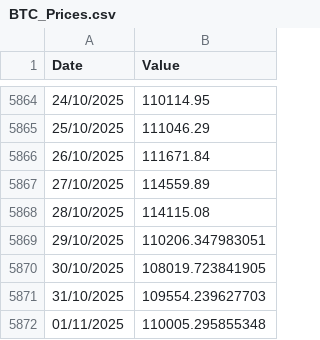
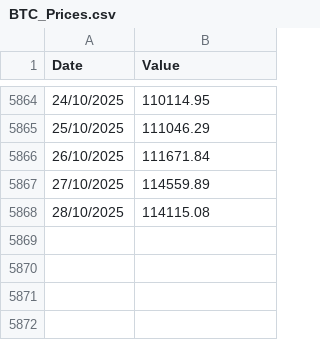
Before and after one commit to carlosmassa/btc-etl-pipeline, a CSV file: data/BTC_Prices.csv, drawn as a sheet; only a part is shown, gaps mark what is left out; the diff names each change by its address in the sheet, - before the commit and + after, or states it on an @@ line.

Commit message:
Update BTC_Prices.csv

```diff
--- a/data/BTC_Prices.csv
+++ b/data/BTC_Prices.csv
-row 5869: 29/10/2025 | 110206.347983051
-row 5870: 30/10/2025 | 108019.723841905
-row 5871: 31/10/2025 | 109554.239627703
-row 5872: 01/11/2025 | 110005.295855348
```
